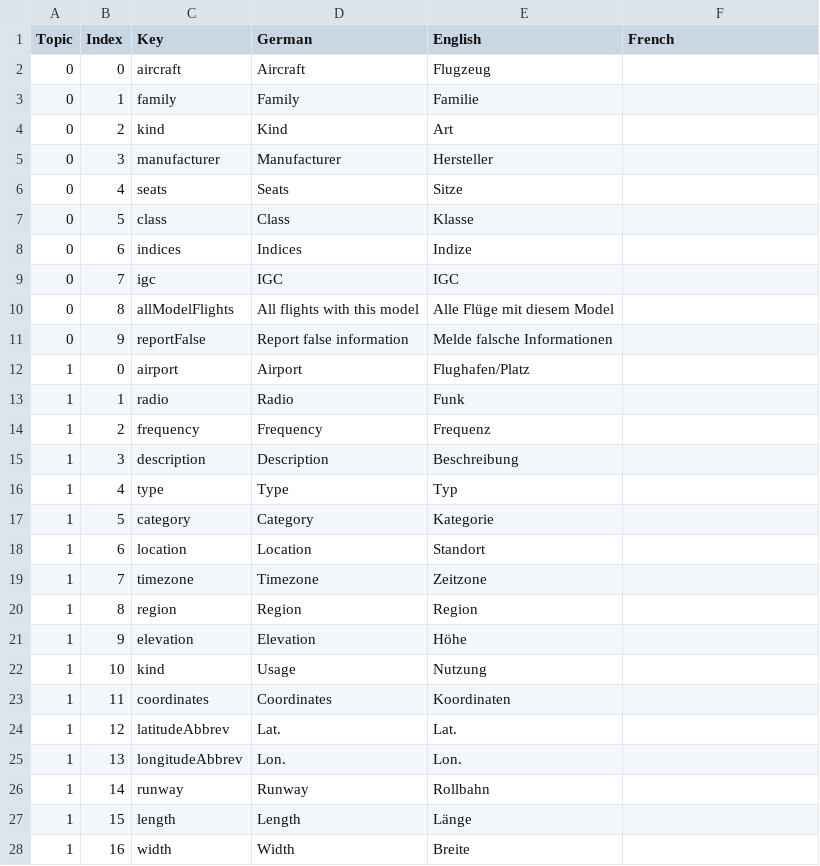
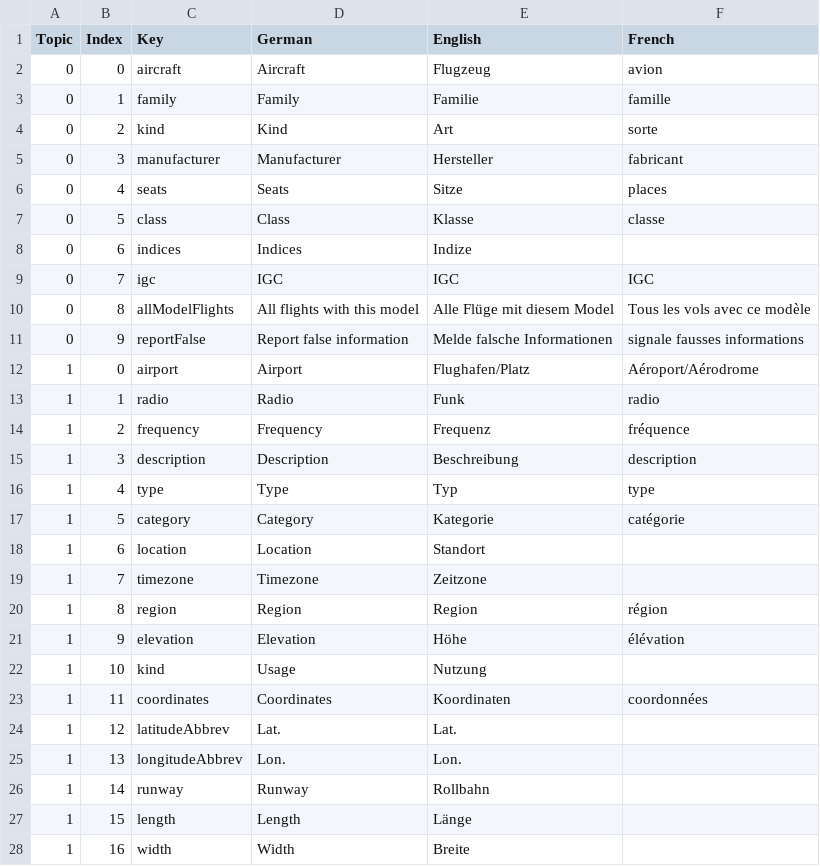
Before and after one commit to weglide/translation, a CSV file: frontend-translation.csv, drawn as a sheet; only a part is shown.

Commit message:
Update frontend-translation.csv
Added translation

```diff
--- a/frontend-translation.csv
+++ b/frontend-translation.csv
@@ -1,24 +1,24 @@
 Topic,Index,Key,German,English,French
-0,0,aircraft,"Aircraft","Flugzeug",""
-0,1,family,"Family","Familie",""
-0,2,kind,"Kind","Art",""
-0,3,manufacturer,"Manufacturer","Hersteller",""
-0,4,seats,"Seats","Sitze",""
-0,5,class,"Class","Klasse",""
+0,0,aircraft,"Aircraft","Flugzeug","avion"
+0,1,family,"Family","Familie","famille"
+0,2,kind,"Kind","Art","sorte"
+0,3,manufacturer,"Manufacturer","Hersteller","fabricant"
+0,4,seats,"Seats","Sitze","places"
+0,5,class,"Class","Klasse","classe"
 0,6,indices,"Indices","Indize",""
-0,7,igc,"IGC","IGC",""
-0,8,allModelFlights,"All flights with this model","Alle Flüge mit diesem Model",""
-0,9,reportFalse,"Report false information","Melde falsche Informationen",""
-1,0,airport,"Airport","Flughafen/Platz",""
-1,1,radio,"Radio","Funk",""
-1,2,frequency,"Frequency","Frequenz",""
-1,3,description,"Description","Beschreibung",""
-1,4,type,"Type","Typ",""
-1,5,category,"Category","Kategorie",""
+0,7,igc,"IGC","IGC","IGC"
+0,8,allModelFlights,"All flights with this model","Alle Flüge mit diesem Model","Tous les vols avec ce modèle"
+0,9,reportFalse,"Report false information","Melde falsche Informationen","signale fausses informations"
+1,0,airport,"Airport","Flughafen/Platz","Aéroport/Aérodrome"
+1,1,radio,"Radio","Funk","radio"
+1,2,frequency,"Frequency","Frequenz","fréquence"
+1,3,description,"Description","Beschreibung","description"
+1,4,type,"Type","Typ","type"
+1,5,category,"Category","Kategorie","catégorie"
 1,6,location,"Location","Standort",""
 1,7,timezone,"Timezone","Zeitzone",""
-1,8,region,"Region","Region",""
-1,9,elevation,"Elevation","Höhe",""
+1,8,region,"Region","Region","région"
+1,9,elevation,"Elevation","Höhe","élévation"
 1,10,kind,"Usage","Nutzung",""
-1,11,coordinates,"Coordinates","Koordinaten",""
+1,11,coordinates,"Coordinates","Koordinaten","coordonnées"
 1,12,latitudeAbbrev,"Lat.","Lat.",""
```
